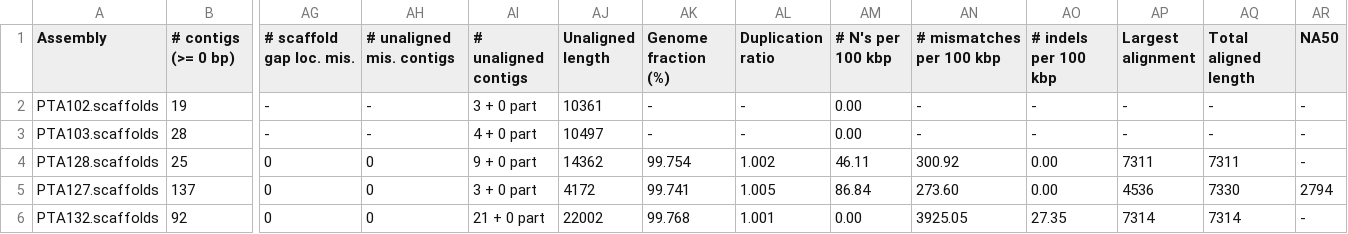
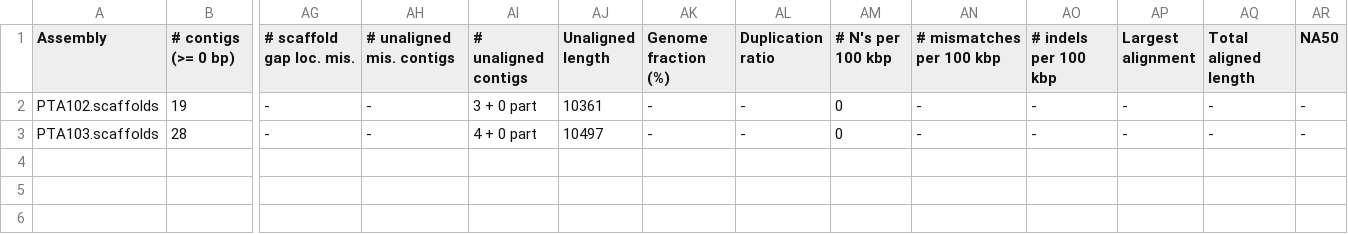
Before and after one commit to Alema91/parse_assembly_stats, a TSV file: data/EVD68_20220726_viralrecon_mapping/assembly/spades/rnaviral/quast/transposed_report.tsv, drawn as a sheet; only a part is shown, gaps mark what is left out; rows hold the shown columns only; the diff names each change by its address in the sheet, - before the commit and + after, or states it on an @@ line.

```diff
--- a/data/EVD68_20220726_viralrecon_mapping/assembly/spades/rnaviral/quast/transposed_report.tsv
+++ b/data/EVD68_20220726_viralrecon_mapping/assembly/spades/rnaviral/quast/transposed_report.tsv
-AM2:AM3 (# N's per 100 kbp): 0.00
+AM2:AM3 (# N's per 100 kbp): 0
-row 4: PTA128.scaffolds | 25 | 0 | 0 | 9 + 0 part | 14362 | 99.754 | 1.002 | 46.11 | 300.92 | 0.00 | 7311 | 7311 | -
-row 5: PTA127.scaffolds | 137 | 0 | 0 | 3 + 0 part | 4172 | 99.741 | 1.005 | 86.84 | 273.60 | 0.00 | 4536 | 7330 | 2794
-row 6: PTA132.scaffolds | 92 | 0 | 0 | 21 + 0 part | 22002 | 99.768 | 1.001 | 0.00 | 3925.05 | 27.35 | 7314 | 7314 | -
```
Also changed, not shown: 1 other file.
